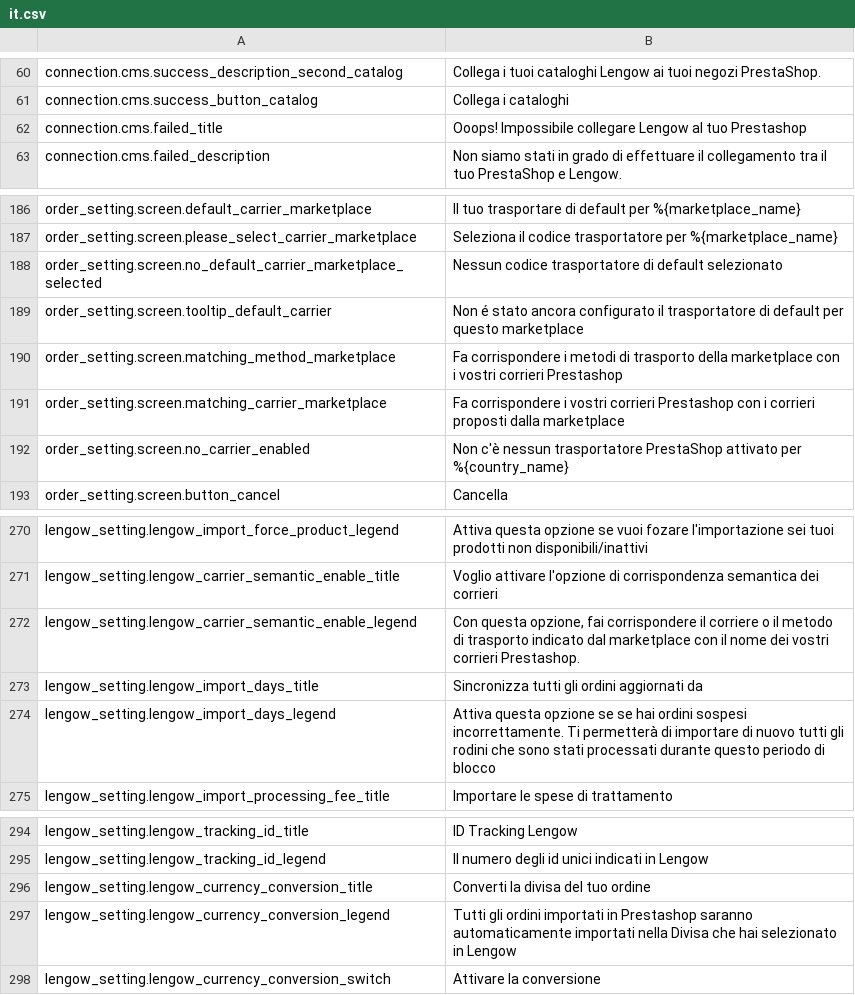
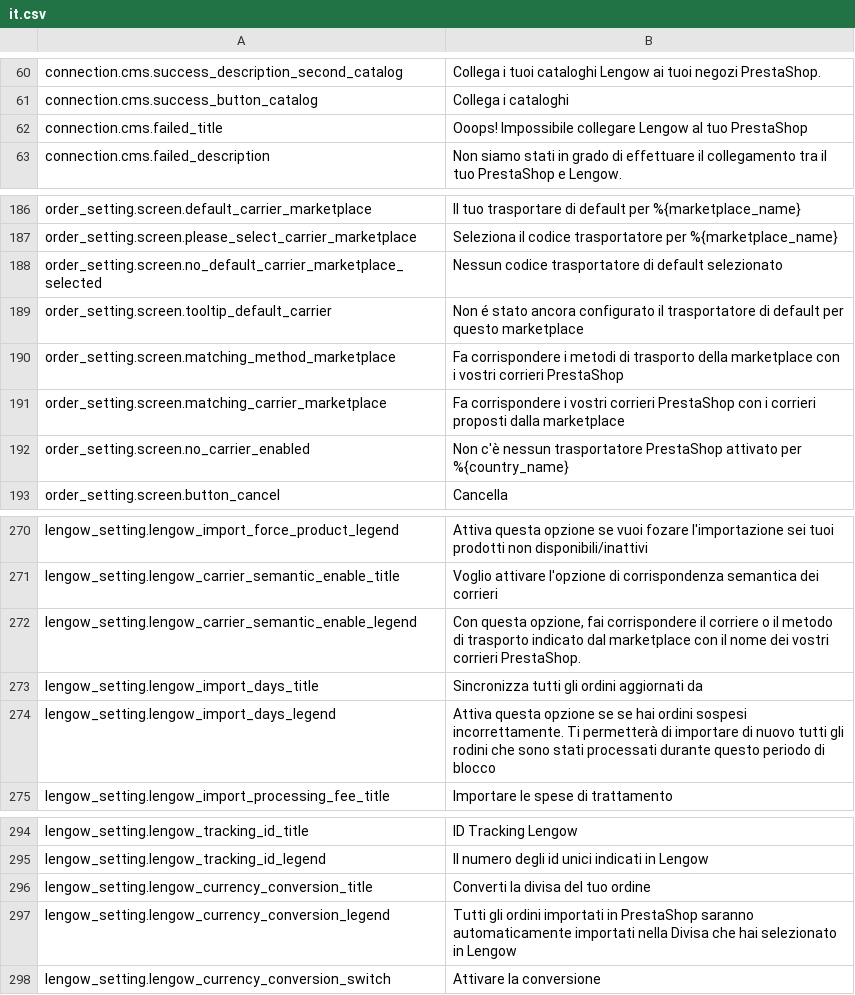
Before and after one commit to lengow/plugin-prestashop, a CSV file: translations/it.csv, drawn as a sheet; only a part is shown, gaps mark what is left out.

```diff
--- a/translations/it.csv
+++ b/translations/it.csv
@@ -61,3 +61,3 @@ connection.cms.success_description_second_catalog|Collega i tuoi cataloghi Lengo
 connection.cms.success_button_catalog|Collega i cataloghi
-connection.cms.failed_title|Ooops! Impossibile collegare Lengow al tuo Prestashop
+connection.cms.failed_title|Ooops! Impossibile collegare Lengow al tuo PrestaShop
 connection.cms.failed_description|Non siamo stati in grado di effettuare il collegamento tra il tuo PrestaShop e Lengow.
@@ -189,4 +189,4 @@ order_setting.screen.no_default_carrier_marketplace_selected|Nessun codice trasp
 order_setting.screen.tooltip_default_carrier|Non é stato ancora configurato il trasportatore di default per questo marketplace
-order_setting.screen.matching_method_marketplace|Fa corrispondere i metodi di trasporto della marketplace con i vostri corrieri Prestashop
-order_setting.screen.matching_carrier_marketplace|Fa corrispondere i vostri corrieri Prestashop con i corrieri proposti dalla marketplace
+order_setting.screen.matching_method_marketplace|Fa corrispondere i metodi di trasporto della marketplace con i vostri corrieri PrestaShop
+order_setting.screen.matching_carrier_marketplace|Fa corrispondere i vostri corrieri PrestaShop con i corrieri proposti dalla marketplace
 order_setting.screen.no_carrier_enabled|Non c'è nessun trasportatore PrestaShop attivato per %{country_name}
@@ -271,3 +271,3 @@ lengow_setting.lengow_import_force_product_legend|Attiva questa opzione se vuoi
 lengow_setting.lengow_carrier_semantic_enable_title|Voglio attivare l'opzione di corrispondenza semantica dei corrieri
-lengow_setting.lengow_carrier_semantic_enable_legend|Con questa opzione, fai corrispondere il corriere o il metodo di trasporto indicato dal marketplace con il nome dei vostri corrieri Prestashop.
+lengow_setting.lengow_carrier_semantic_enable_legend|Con questa opzione, fai corrispondere il corriere o il metodo di trasporto indicato dal marketplace con il nome dei vostri corrieri PrestaShop.
 lengow_setting.lengow_import_days_title|Sincronizza tutti gli ordini aggiornati da
@@ -296,3 +296,3 @@ lengow_setting.lengow_tracking_id_legend|Il numero degli id unici indicati in Le
 lengow_setting.lengow_currency_conversion_title|Converti la divisa del tuo ordine
-lengow_setting.lengow_currency_conversion_legend|Tutti gli ordini importati in Prestashop saranno automaticamente importati nella Divisa che hai selezionato in Lengow
+lengow_setting.lengow_currency_conversion_legend|Tutti gli ordini importati in PrestaShop saranno automaticamente importati nella Divisa che hai selezionato in Lengow
 lengow_setting.lengow_currency_conversion_switch|Attivare la conversione
```
Also changed, not shown: translations/en.csv, translations/es.csv, 1 other file.
